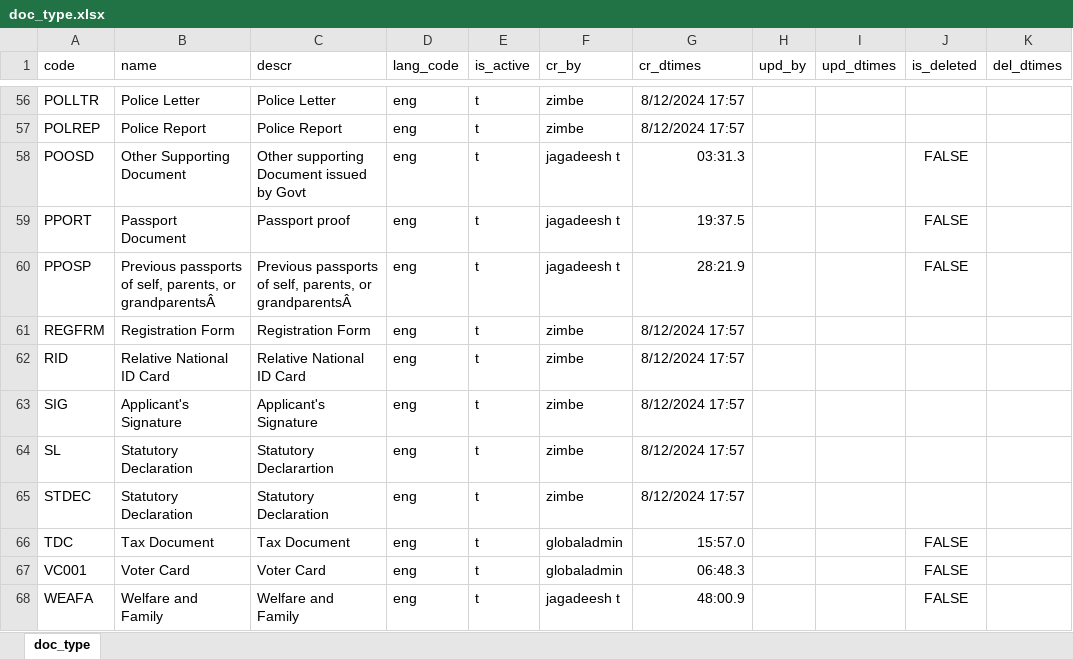
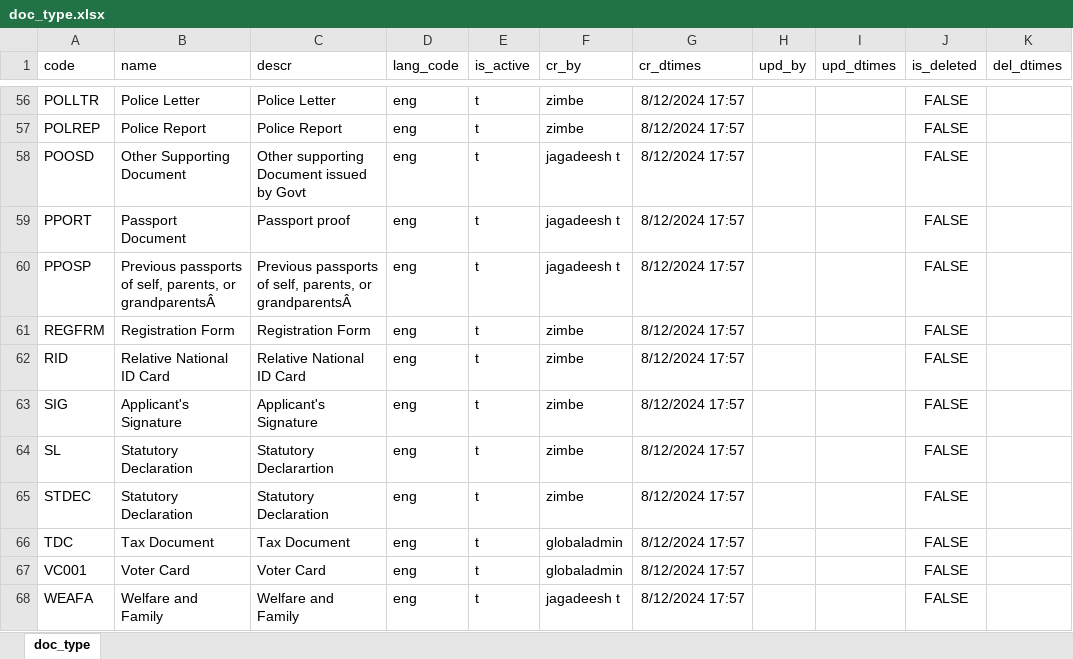
Before and after one commit to tf-nira/mosip-data_bkp, an Excel workbook: mosip_master/xlsx/doc_type.xlsx, sheet doc_type, drawn as a sheet; only a part is shown, gaps mark what is left out; values as stored, in another font and other column widths than the file's, no borders; the diff covers the shown part only; the diff names each change by its address in the sheet, - before the commit and + after, or states it on an @@ line.

Commit message:
dc_type

```diff
--- a/mosip_master/xlsx/doc_type.xlsx (sheet doc_type)
+++ b/mosip_master/xlsx/doc_type.xlsx (sheet doc_type)
-J56:J57 (is_deleted): (empty)
+J56:J57 (is_deleted): FALSE
-G58 (cr_dtimes): 03:31.3
+G58 (cr_dtimes): 8/12/2024 17:57
-G59 (cr_dtimes): 19:37.5
+G59 (cr_dtimes): 8/12/2024 17:57
-G60 (cr_dtimes): 28:21.9
+G60 (cr_dtimes): 8/12/2024 17:57
-J61:J65 (is_deleted): (empty)
+J61:J65 (is_deleted): FALSE
-G66 (cr_dtimes): 15:57.0
+G66 (cr_dtimes): 8/12/2024 17:57
-G67 (cr_dtimes): 06:48.3
+G67 (cr_dtimes): 8/12/2024 17:57
-G68 (cr_dtimes): 48:00.9
+G68 (cr_dtimes): 8/12/2024 17:57
```
Also changed, not shown: 54 edited cells elsewhere in this sheet.
